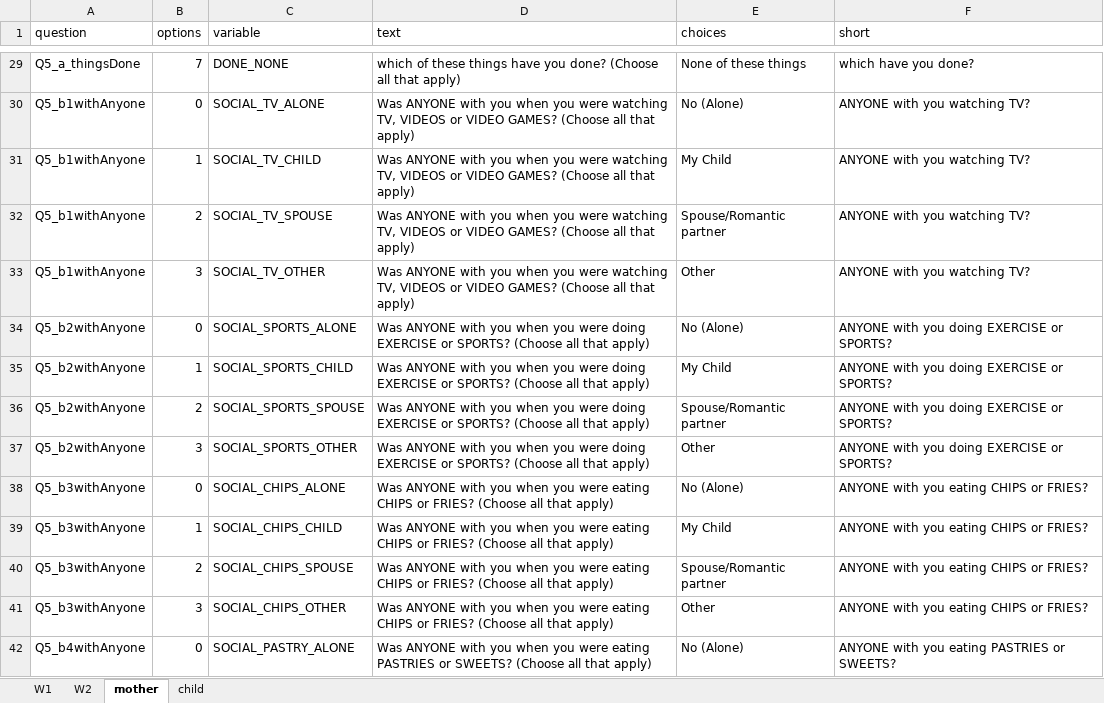
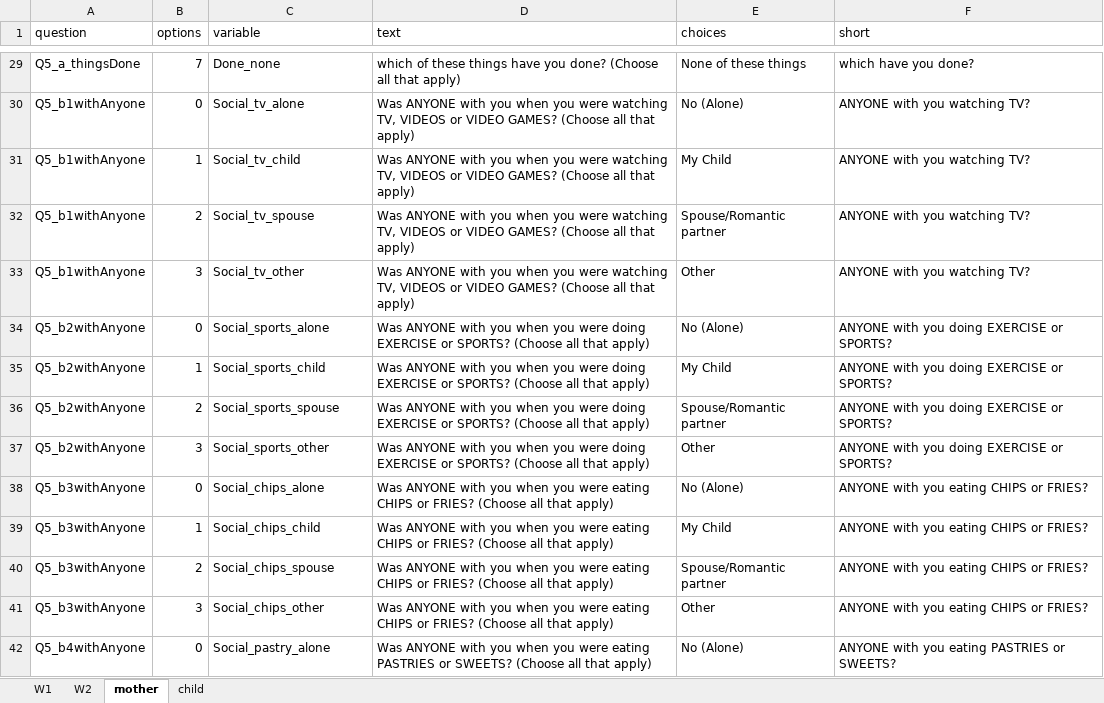
Before and after one commit to wangjingke/reach, an Excel workbook: MATCH/EMA/backend/match_ema_keys.xlsx, sheet mother, drawn as a sheet; only a part is shown, gaps mark what is left out; values as stored, in another font and other column widths than the file's, no borders; the diff covers the shown part only; the diff names each change by its address in the sheet, - before the commit and + after, or states it on an @@ line.

```diff
--- a/MATCH/EMA/backend/match_ema_keys.xlsx (sheet mother)
+++ b/MATCH/EMA/backend/match_ema_keys.xlsx (sheet mother)
-C29 (variable): DONE_NONE
+C29 (variable): Done_none
-C30 (variable): SOCIAL_TV_ALONE
+C30 (variable): Social_tv_alone
-C31 (variable): SOCIAL_TV_CHILD
+C31 (variable): Social_tv_child
-C32 (variable): SOCIAL_TV_SPOUSE
+C32 (variable): Social_tv_spouse
-C33 (variable): SOCIAL_TV_OTHER
+C33 (variable): Social_tv_other
-C34 (variable): SOCIAL_SPORTS_ALONE
+C34 (variable): Social_sports_alone
-C35 (variable): SOCIAL_SPORTS_CHILD
+C35 (variable): Social_sports_child
-C36 (variable): SOCIAL_SPORTS_SPOUSE
+C36 (variable): Social_sports_spouse
-C37 (variable): SOCIAL_SPORTS_OTHER
+C37 (variable): Social_sports_other
-C38 (variable): SOCIAL_CHIPS_ALONE
+C38 (variable): Social_chips_alone
-C39 (variable): SOCIAL_CHIPS_CHILD
+C39 (variable): Social_chips_child
-C40 (variable): SOCIAL_CHIPS_SPOUSE
+C40 (variable): Social_chips_spouse
-C41 (variable): SOCIAL_CHIPS_OTHER
+C41 (variable): Social_chips_other
-C42 (variable): SOCIAL_PASTRY_ALONE
+C42 (variable): Social_pastry_alone
```
Also changed, not shown: 86 edited cells elsewhere in this sheet, sheet child, 21 other files.
